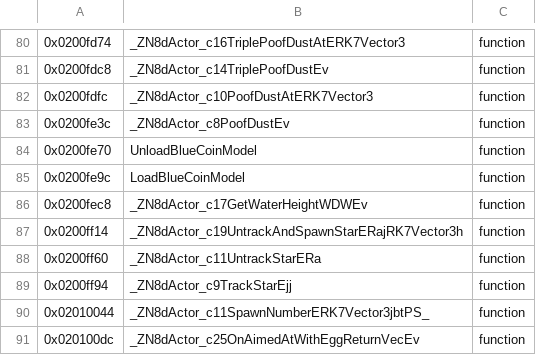
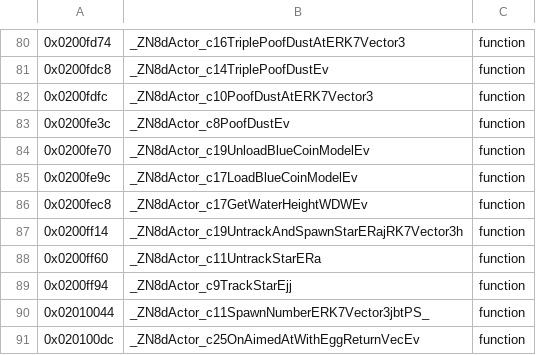
Before and after one commit to tangosdev/sm64ds-decomp, a TSV file: symbols/verified.tsv, drawn as a sheet; only a part is shown, gaps mark what is left out.

```diff
--- a/symbols/verified.tsv
+++ b/symbols/verified.tsv
@@ -83,4 +83,4 @@
 0x0200fe3c	_ZN8dActor_c8PoofDustEv	function
-0x0200fe70	UnloadBlueCoinModel	function
-0x0200fe9c	LoadBlueCoinModel	function
+0x0200fe70	_ZN8dActor_c19UnloadBlueCoinModelEv	function
+0x0200fe9c	_ZN8dActor_c17LoadBlueCoinModelEv	function
 0x0200fec8	_ZN8dActor_c17GetWaterHeightWDWEv	function
```
Also changed, not shown: 17 other files.
